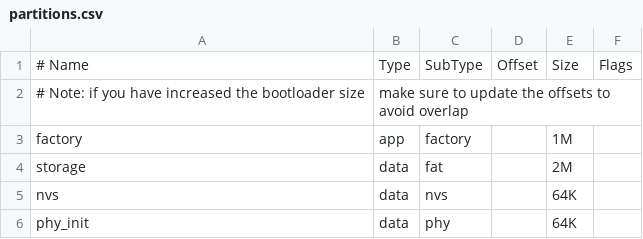
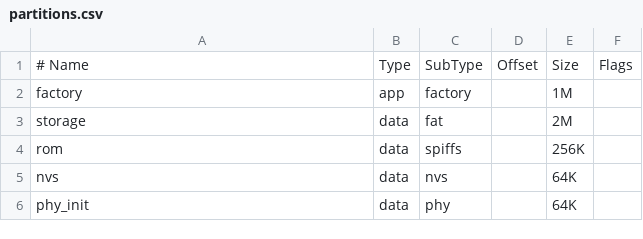
Before and after one commit to igorkll/esp32_opencomputers, a CSV file: esp32_opencomputers/partitions.csv, drawn as a sheet.

Commit message:
added ROM partition

```diff
--- a/esp32_opencomputers/partitions.csv
+++ b/esp32_opencomputers/partitions.csv
@@ -1,5 +1,5 @@
 # Name,   Type, SubType, Offset,  Size, Flags
-# Note: if you have increased the bootloader size, make sure to update the offsets to avoid overlap
 factory,  app,  factory, ,  1M,
 storage,  data, fat,     ,  2M,
+rom,      data, spiffs,  ,  256K,
 nvs,      data, nvs,     ,  64K,
```
Also changed, not shown: 15 other files.
